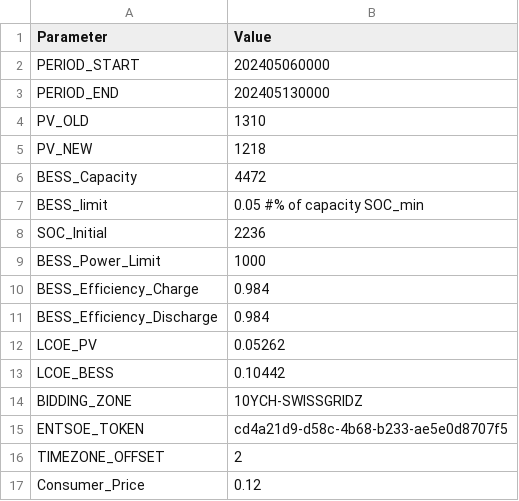
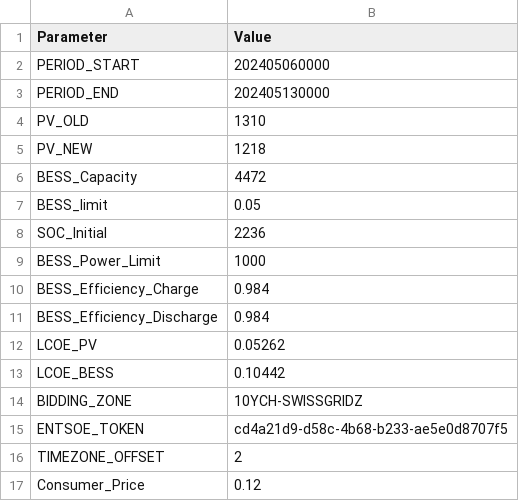
Before and after one commit to diegomalsiner1/V1_First_Model, a CSV file: Input Data Files/Constants_Plant.csv, drawn as a sheet.

```diff
--- a/Input Data Files/Constants_Plant.csv
+++ b/Input Data Files/Constants_Plant.csv
@@ -6,3 +6,3 @@ PV_NEW,1218
 BESS_Capacity,4472
-BESS_limit,0.05 #% of capacity SOC_min
+BESS_limit,0.05
 SOC_Initial,2236
```
Also changed, not shown: 1 other file.
